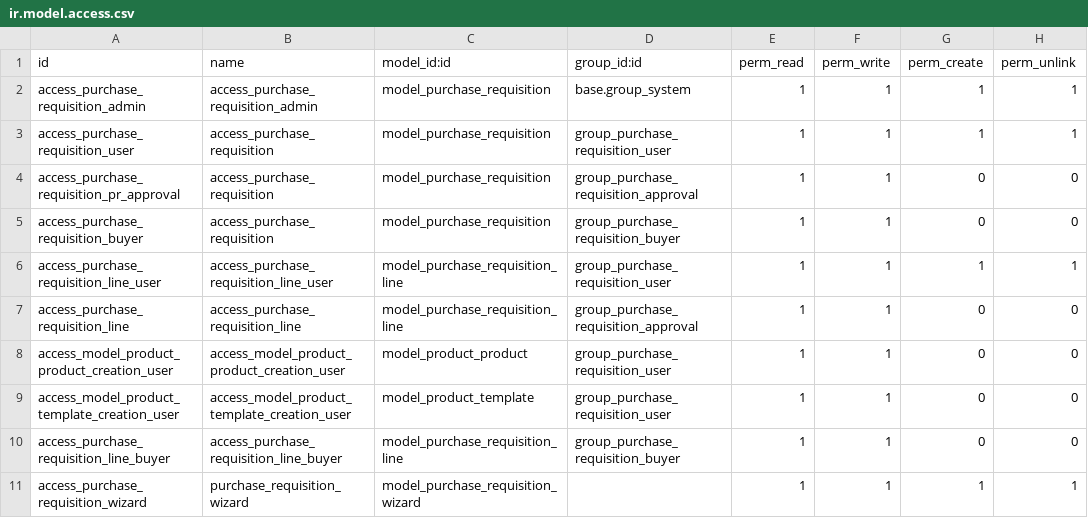
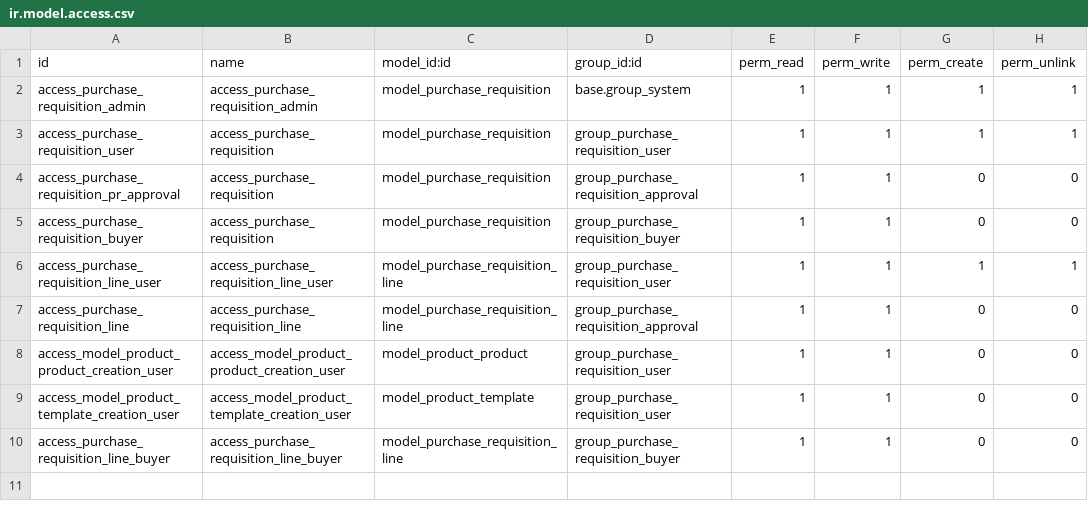
Before and after one commit to Komalaktive/odoo_trainee_custom_modules, a CSV file: custom_modules/purchase_requisition_creation/security/ir.model.access.csv, drawn as a sheet; the diff names each change by its address in the sheet, - before the commit and + after, or states it on an @@ line.

Commit message:
[ADD]changes of purchase requisition creation

```diff
--- a/custom_modules/purchase_requisition_creation/security/ir.model.access.csv
+++ b/custom_modules/purchase_requisition_creation/security/ir.model.access.csv
-row 11: access_purchase_requisition_wizard | purchase_requisition_wizard | model_purchase_requisition_wizard |  | 1 | 1 | 1 | 1
```
Also changed, not shown: 4 other files.
